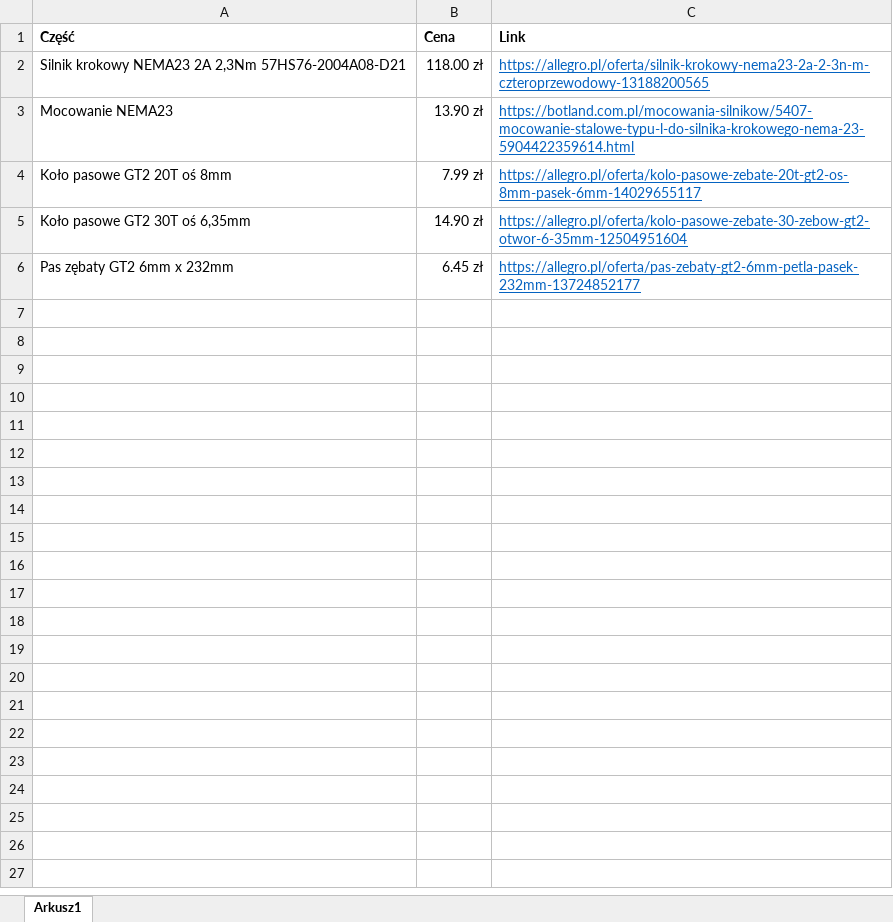
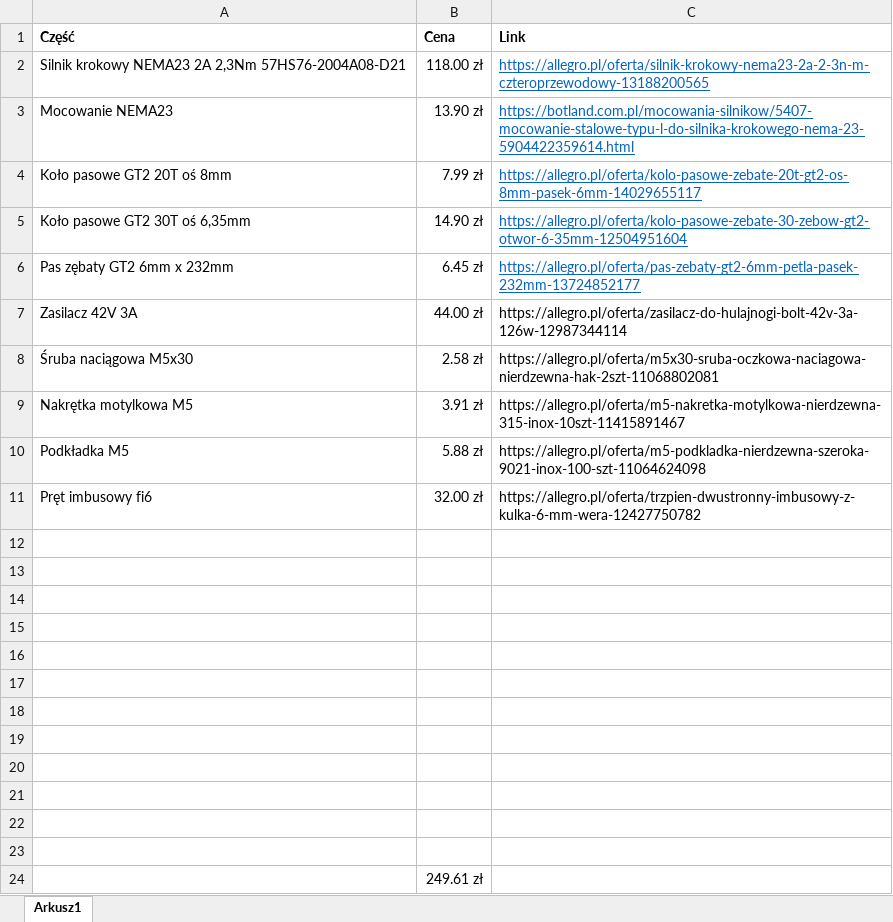
Before and after one commit to Tevis777/DeskCtrl, an Excel workbook: docs/Parts.xlsx, sheet Arkusz1, drawn as a sheet; values as stored, in another font and other column widths than the file's, no borders; the diff names each change by its address in the sheet, - before the commit and + after, or states it on an @@ line.

```diff
--- a/docs/Parts.xlsx (sheet Arkusz1)
+++ b/docs/Parts.xlsx (sheet Arkusz1)
+row 7: Zasilacz 42V 3A | 44.00 zł | https://allegro.pl/oferta/zasilacz-do-hulajnogi-bolt-42v-3a-126w-12987344114
+row 8: Śruba naciągowa M5x30 | 2.58 zł | https://allegro.pl/oferta/m5x30-sruba-oczkowa-naciagowa-nierdzewna-hak-2szt-11068802081
+row 9: Nakrętka motylkowa M5 | 3.91 zł | https://allegro.pl/oferta/m5-nakretka-motylkowa-nierdzewna-315-inox-10szt-11415891467
+row 10: Podkładka M5 | 5.88 zł | https://allegro.pl/oferta/m5-podkladka-nierdzewna-szeroka-9021-inox-100-szt-11064624098
+row 11: Pręt imbusowy fi6 | 32.00 zł | https://allegro.pl/oferta/trzpien-dwustronny-imbusowy-z-kulka-6-mm-wera-12427750782
+row 12: (empty)
+row 13: (empty)
+row 14: (empty)
+row 15: (empty)
+row 16: (empty)
+row 17: (empty)
+row 18: (empty)
+row 19: (empty)
+row 20: (empty)
+row 21: (empty)
+row 22: (empty)
+row 23: (empty)
+row 24:  | 249.61 zł
```
Also changed, not shown: 4 other files.
